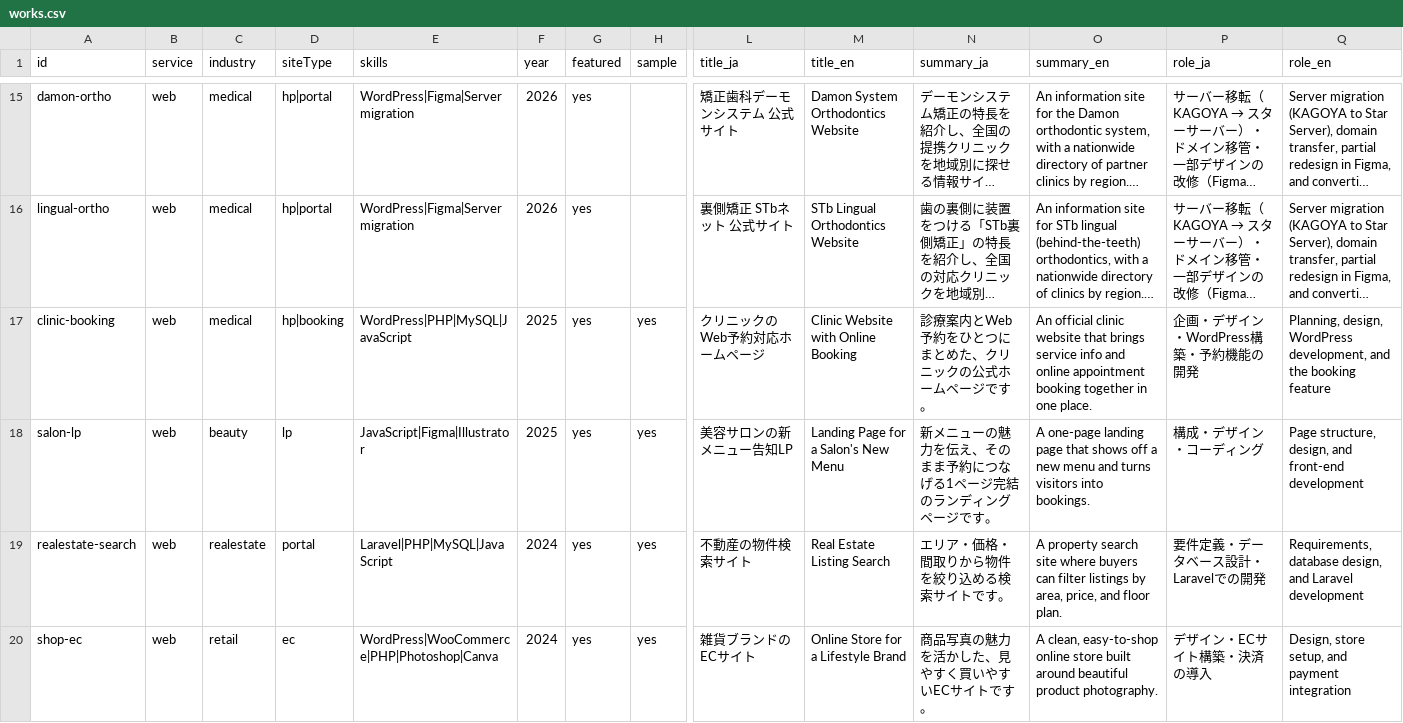
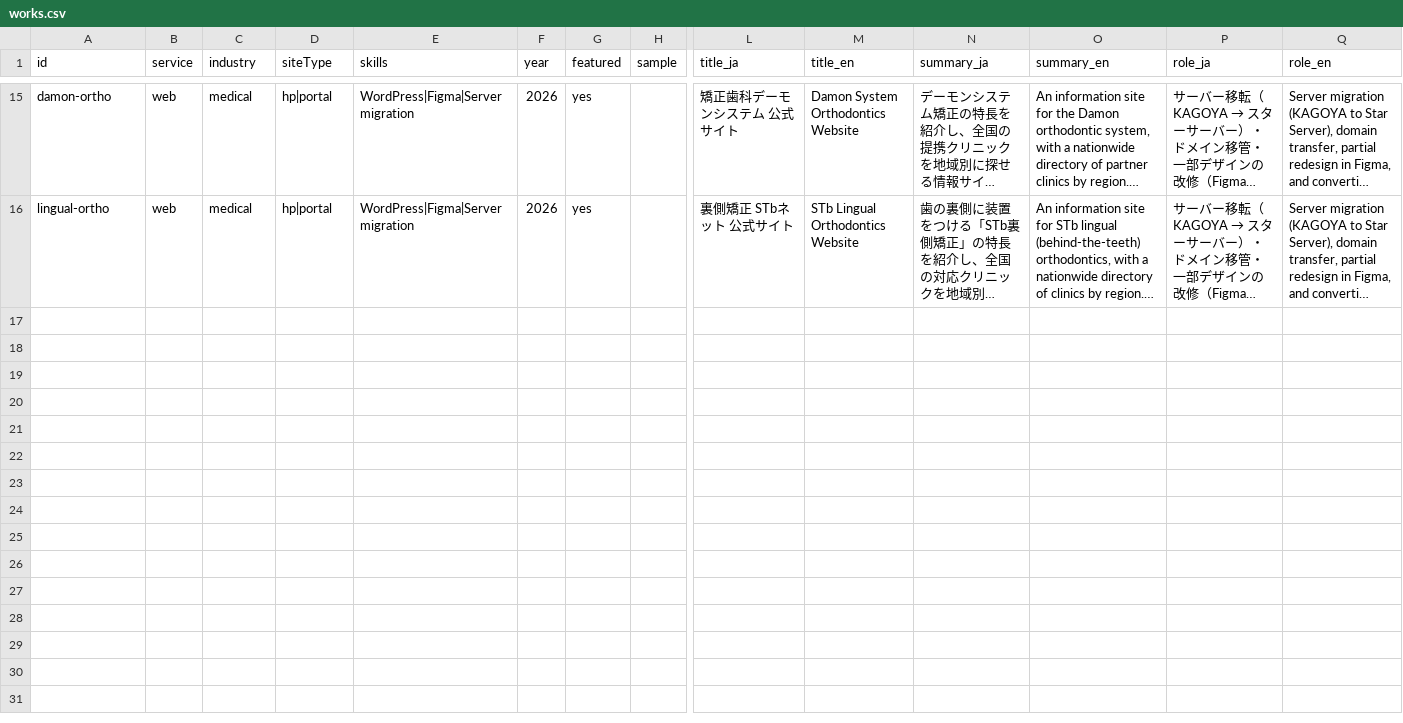
Before and after one commit to okada42/portfolio-2D, a CSV file: data/works.csv, drawn as a sheet; only a part is shown, gaps mark what is left out; long unchanged cells end in …; rows hold the shown columns only; the diff covers the shown part only; the diff names each change by its address in the sheet, - before the commit and + after, or states it on an @@ line.

Commit message:
remove: sample projects from the Works page
fix: hide service tabs that have no projects yet

```diff
--- a/data/works.csv
+++ b/data/works.csv
-row 17: clinic-booking | web | medical | hp|booking | WordPress|PHP|MySQL|JavaScript | 2025 | yes | yes | クリニックのWeb予約対応ホームページ | Clinic Website with Online Booking | 診療案内とWeb予約をひとつにまとめた、クリニックの公式ホームページです。 | An official clinic website that brings service info and online appointment booking together in one place. | 企画・デザイン・WordPress構築・予約機能の開発 | Planning, design, WordPress development, and the booking feature
-row 18: salon-lp | web | beauty | lp | JavaScript|Figma|Illustrator | 2025 | yes | yes | 美容サロンの新メニュー告知LP | Landing Page for a Salon's New Menu | 新メニューの魅力を伝え、そのまま予約につなげる1ページ完結のランディングページです。 | A one-page landing page that shows off a new menu and turns visitors into bookings. | 構成・デザイン・コーディング | Page structure, design, and front-end development
-row 19: realestate-search | web | realestate | portal | Laravel|PHP|MySQL|JavaScript | 2024 | yes | yes | 不動産の物件検索サイト | Real Estate Listing Search | エリア・価格・間取りから物件を絞り込める検索サイトです。 | A property search site where buyers can filter listings by area, price, and floor plan. | 要件定義・データベース設計・Laravelでの開発 | Requirements, database design, and Laravel development
-row 20: shop-ec | web | retail | ec | WordPress|WooCommerce|PHP|Photoshop|Canva | 2024 | yes | yes | 雑貨ブランドのECサイト | Online Store for a Lifestyle Brand | 商品写真の魅力を活かした、見やすく買いやすいECサイトです。 | A clean, easy-to-shop online store built around beautiful product photography. | デザイン・ECサイト構築・決済の導入 | Design, store setup, and payment integration
```
Also changed, not shown: 4 removed rows elsewhere in this file, 1 other file.
